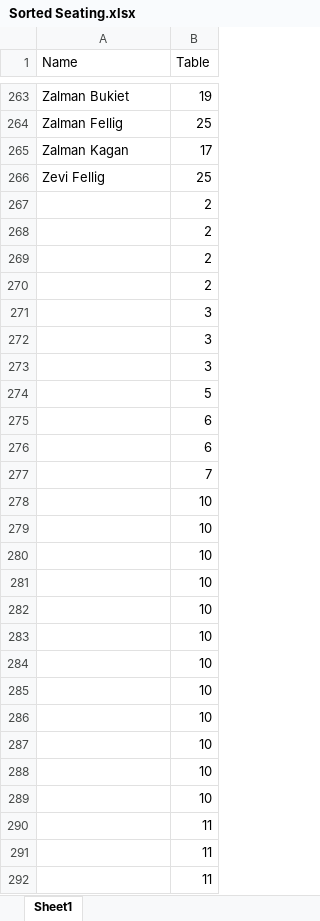
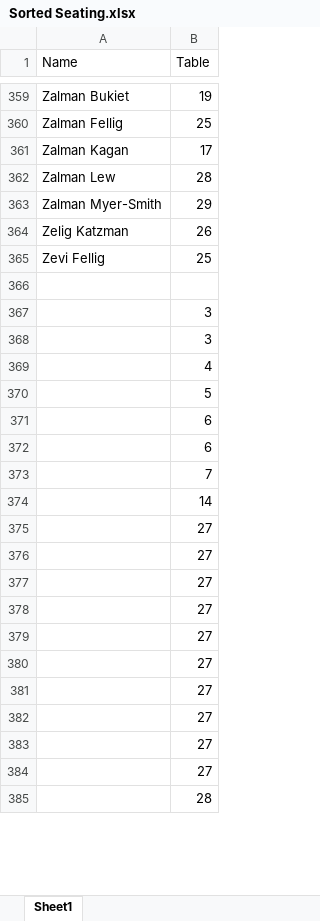
Before and after one commit to emkay5771/table-finder, an Excel workbook: Sorted Seating.xlsx, sheet Sheet1, drawn as a sheet; only a part is shown, gaps mark what is left out; the shorter side is filled out with more unchanged rows; values as stored, in another font and other column widths than the file's, no cell formats; charts and pictures and conditional formats not drawn; removed rows and columns are numbered as before the commit, all else as after; the diff covers the shown part only; the diff names each change by its address in the sheet, - before the commit and + after, or states it on an @@ line.

Commit message:
add final table file

```diff
--- a/Sorted Seating.xlsx (sheet Sheet1)
+++ b/Sorted Seating.xlsx (sheet Sheet1)
+row 362: Zalman Lew | 28
+row 363: Zalman Myer-Smith | 29
+row 364: Zelig Katzman | 26
-B366 (Table): 2
+B366 (Table): (empty)
-row 268:  | 2
-row 269:  | 2
-row 270:  | 2
-B369 (Table): 3
+B369 (Table): 4
-row 278:  | 10
-row 279:  | 10
-row 280:  | 10
-row 281:  | 10
-row 282:  | 10
-row 283:  | 10
-row 284:  | 10
-row 285:  | 10
-row 286:  | 10
-row 287:  | 10
-row 288:  | 10
-row 289:  | 10
-row 290:  | 11
-row 291:  | 11
-row 292:  | 11
```
Also changed, not shown: 104 added rows, 88 removed rows, 1 moved row and 5 edited cells elsewhere in this sheet, cell formats, charts or pictures, 2 other files.
